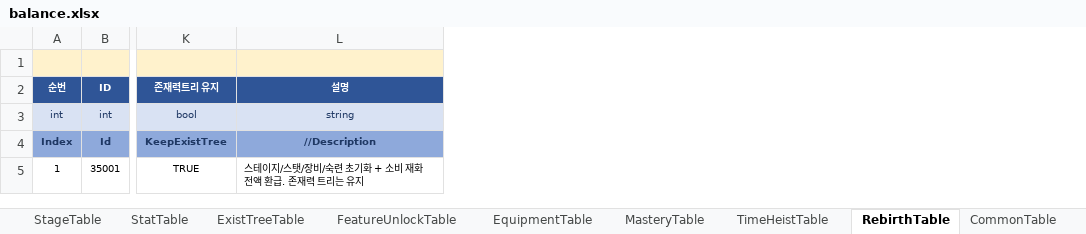
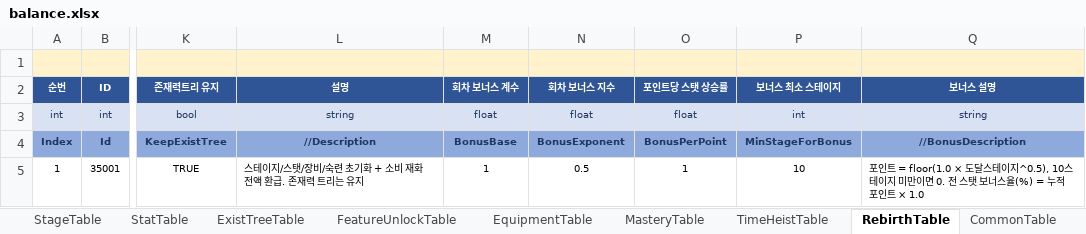
Before and after one commit to MasKids/idle_rpg, an Excel workbook: balance/balance.xlsx, sheet RebirthTable, drawn as a sheet; only a part is shown, gaps mark what is left out; values as stored, in another font and other column widths than the file's, no borders; the diff names each change by its address in the sheet, - before the commit and + after, or states it on an @@ line.

```diff
--- a/balance/balance.xlsx (sheet RebirthTable)
+++ b/balance/balance.xlsx (sheet RebirthTable)
+column M (회차 보너스 계수), rows 3-5: float | BonusBase | 1
+column N (회차 보너스 지수), rows 3-5: float | BonusExponent | 0.5
+column O (포인트당 스탯 상승률), rows 3-5: float | BonusPerPoint | 1
+column P (보너스 최소 스테이지), rows 3-5: int | MinStageForBonus | 10
+column Q (보너스 설명), rows 3-5: string | //BonusDescription | 포인트 = floor(1.0 × 도달스테이지^0.5), 10스테이지 미만이면 0. 전 스탯 보너스율(%) = 누적 포인트 × 1.0
```
Also changed, not shown: sheet StringTable, sheet #TableDefine, 9 other files.
